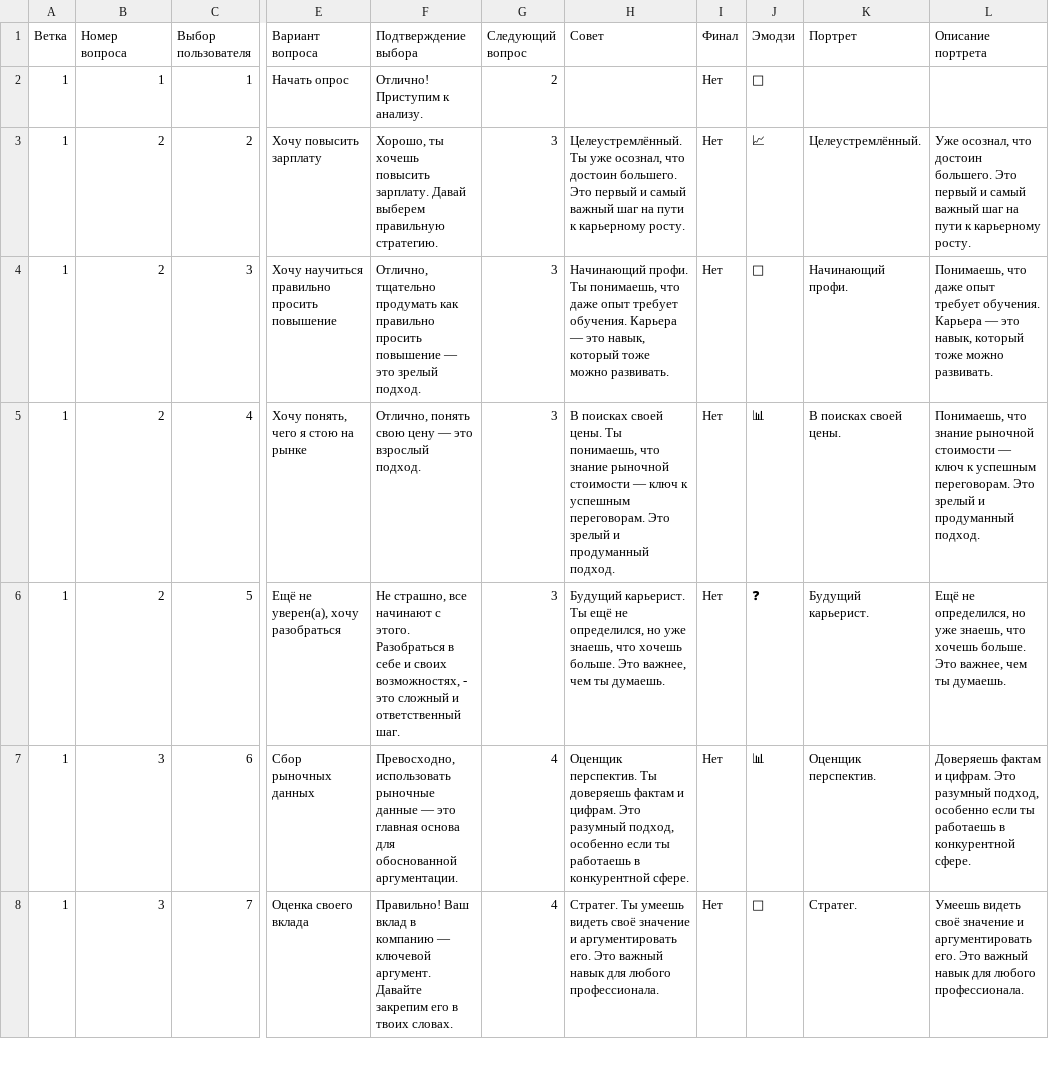
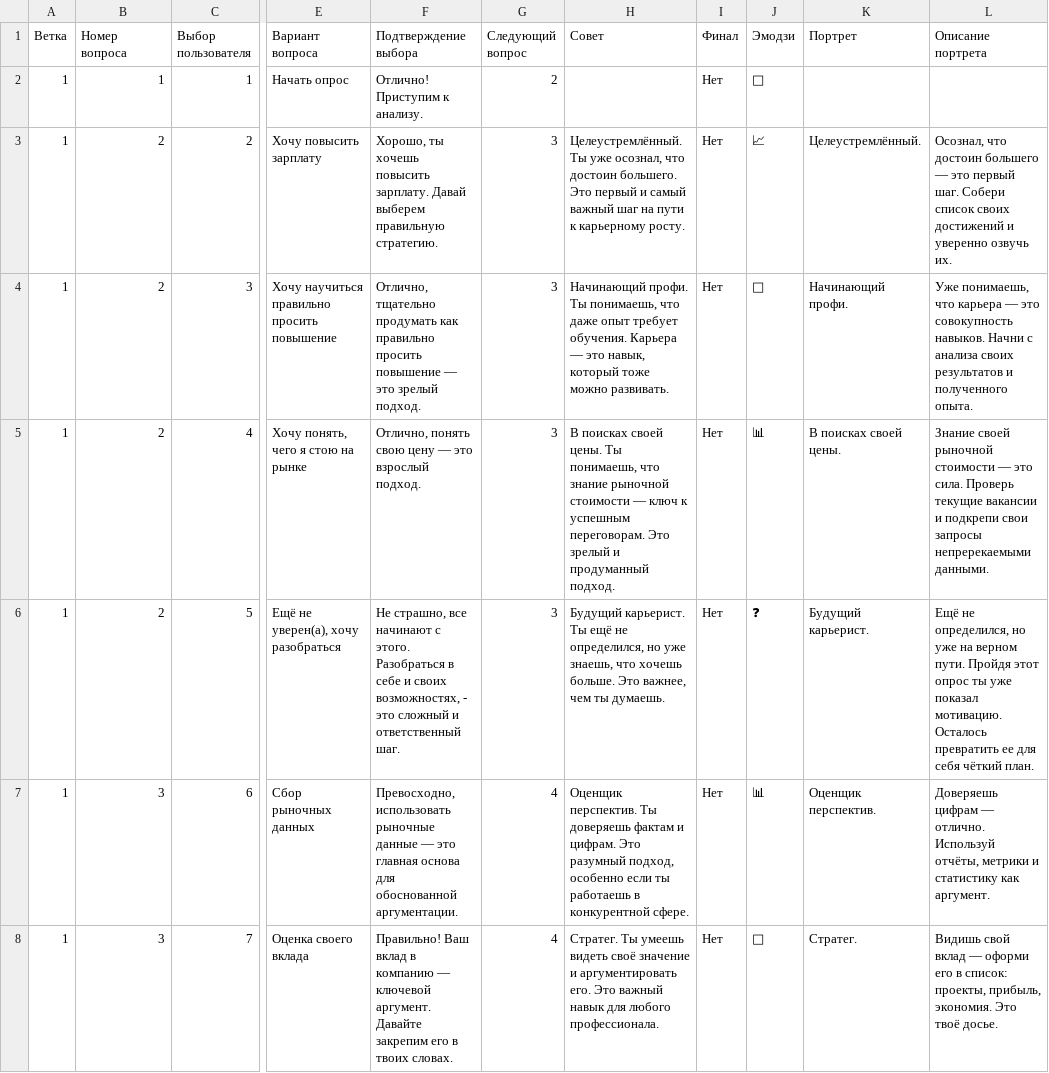
Before and after one commit to Gloriel/Sucsessions_advise, a CSV file: questions_succ.csv, drawn as a sheet; only a part is shown, gaps mark what is left out; the diff covers the shown part only; the diff names each change by its address in the sheet, - before the commit and + after, or states it on an @@ line.

Commit message:
Add files via upload

```diff
--- a/questions_succ.csv
+++ b/questions_succ.csv
-L3 (Описание портрета): Уже осознал, что достоин большего. Это первый и самый важный шаг на пути к карьерному росту.
+L3 (Описание портрета): Осознал, что достоин большего — это первый шаг. Собери список своих достижений и уверенно озвучь их.
-L4 (Описание портрета): Понимаешь, что даже опыт требует обучения. Карьера — это навык, который тоже можно развивать.
+L4 (Описание портрета): Уже понимаешь, что карьера — это совокупность навыков. Начни с анализа своих результатов и полученного опыта.
-L5 (Описание портрета): Понимаешь, что знание рыночной стоимости — ключ к успешным переговорам. Это зрелый и продуманный подход.
+L5 (Описание портрета): Знание своей рыночной стоимости — это сила. Проверь текущие вакансии и подкрепи свои запросы непререкаемыми данными.
-L6 (Описание портрета): …но уже знаешь, что хочешь больше. Это важнее, чем ты думаешь.
+L6 (Описание портрета): …но уже на верном пути. Пройдя этот опрос ты уже показал мотивацию. Осталось превратить ее для себя чёткий план.
-L7 (Описание портрета): Доверяешь фактам и цифрам. Это разумный подход, особенно если ты работаешь в конкурентной сфере.
+L7 (Описание портрета): Доверяешь цифрам — отлично. Используй отчёты, метрики и статистику как аргумент.
-L8 (Описание портрета): Умеешь видеть своё значение и аргументировать его. Это важный навык для любого профессионала.
+L8 (Описание портрета): Видишь свой вклад — оформи его в список: проекты, прибыль, экономия. Это твоё досье.
```
Also changed, not shown: 18 edited cells elsewhere in this file.
